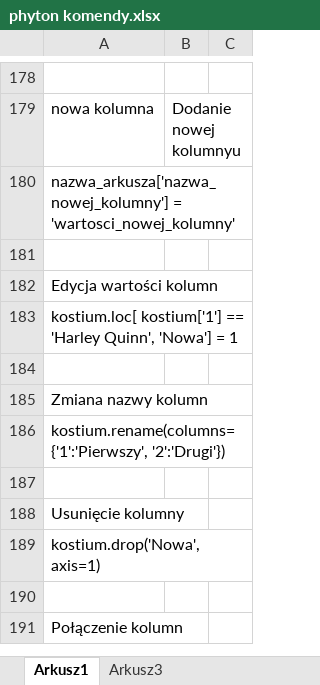
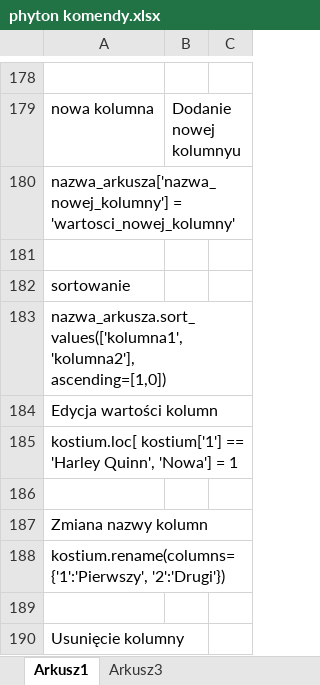
Before and after one commit to mo1der/mo1der, an Excel workbook: phyton komendy.xlsx, sheet Arkusz1, drawn as a sheet; only a part is shown, gaps mark what is left out; the shorter side is filled out with more unchanged rows; values as stored, in another font and other column widths than the file's, no borders; the diff names each change by its address in the sheet, - before the commit and + after, or states it on an @@ line.

Commit message:
aaa bb

```diff
--- a/phyton komendy.xlsx (sheet Arkusz1)
+++ b/phyton komendy.xlsx (sheet Arkusz1)
+row 182: sortowanie
+row 183: nazwa_arkusza.sort_values(['kolumna1','kolumna2'], ascending=[1,0])
```
